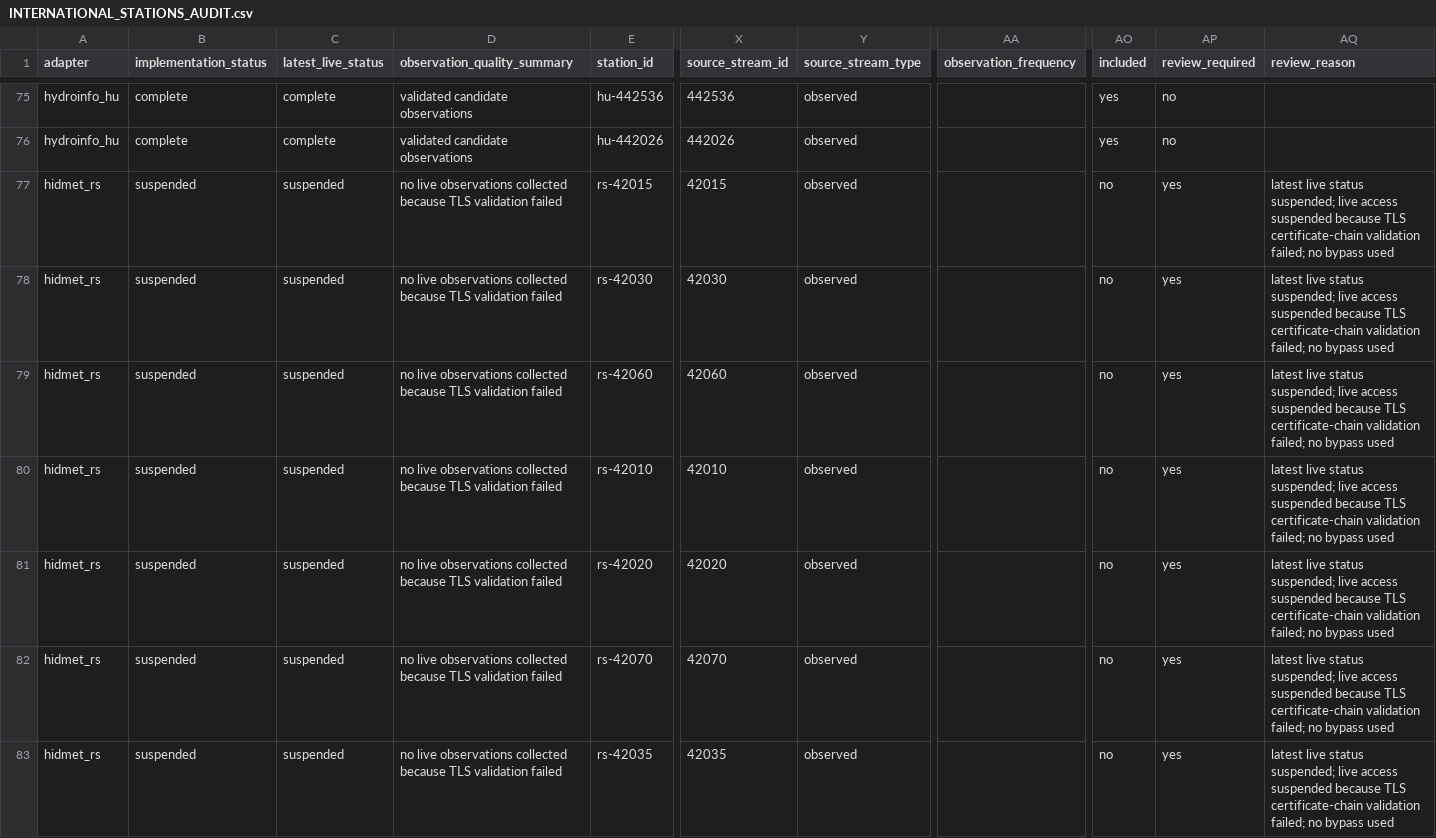
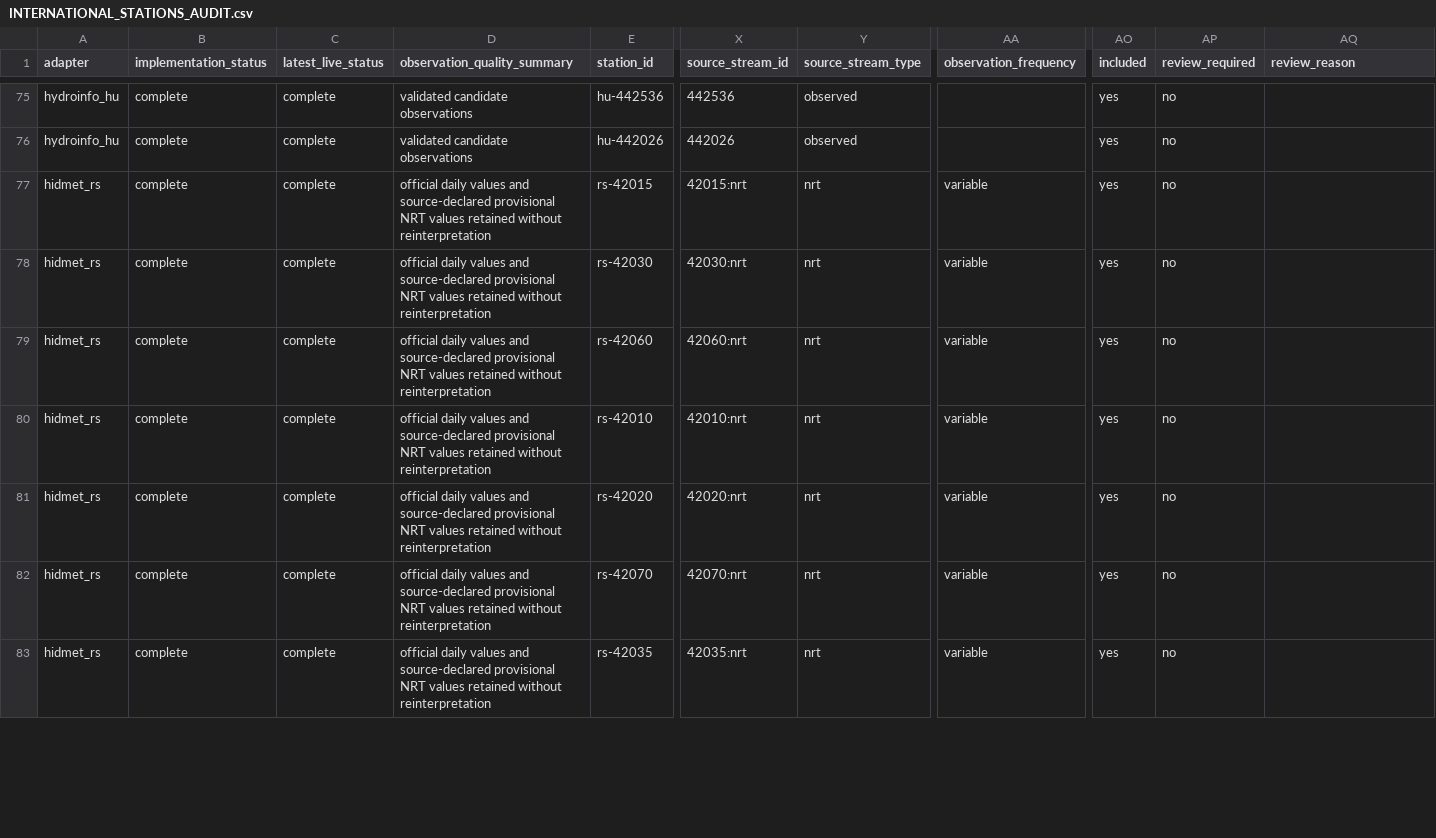
Before and after one commit to mariusbudileanu/nivel-dunare, a CSV file: docs/INTERNATIONAL_STATIONS_AUDIT.csv, drawn as a sheet; only a part is shown, gaps mark what is left out; the diff covers the shown part only; the diff names each change by its address in the sheet, - before the commit and + after, or states it on an @@ line.

Commit message:
feat: integrate validated RHMZ Serbia sources

```diff
--- a/docs/INTERNATIONAL_STATIONS_AUDIT.csv
+++ b/docs/INTERNATIONAL_STATIONS_AUDIT.csv
-B77:B83 (implementation_status): suspended
+B77:B83 (implementation_status): complete
-C77:C83 (latest_live_status): suspended
+C77:C83 (latest_live_status): complete
-D77:D83 (observation_quality_summary): no live observations collected because TLS validation failed
+D77:D83 (observation_quality_summary): official daily values and source-declared provisional NRT values retained without reinterpretation
-X77 (source_stream_id): 42015
+X77 (source_stream_id): 42015:nrt
-Y77:Y83 (source_stream_type): observed
+Y77:Y83 (source_stream_type): nrt
-AA77:AA83 (observation_frequency): (empty)
+AA77:AA83 (observation_frequency): variable
-AO77:AO83 (included): no
+AO77:AO83 (included): yes
-AP77:AP83 (review_required): yes
+AP77:AP83 (review_required): no
-AQ77:AQ83 (review_reason): latest live status suspended; live access suspended because TLS certificate-chain validation failed; no bypass used
+AQ77:AQ83 (review_reason): (empty)
-X78 (source_stream_id): 42030
+X78 (source_stream_id): 42030:nrt
-X79 (source_stream_id): 42060
+X79 (source_stream_id): 42060:nrt
-X80 (source_stream_id): 42010
+X80 (source_stream_id): 42010:nrt
-X81 (source_stream_id): 42020
+X81 (source_stream_id): 42020:nrt
-X82 (source_stream_id): 42070
+X82 (source_stream_id): 42070:nrt
-X83 (source_stream_id): 42035
+X83 (source_stream_id): 42035:nrt
```
Also changed, not shown: 54 edited cells elsewhere in this file, 48 other files.
